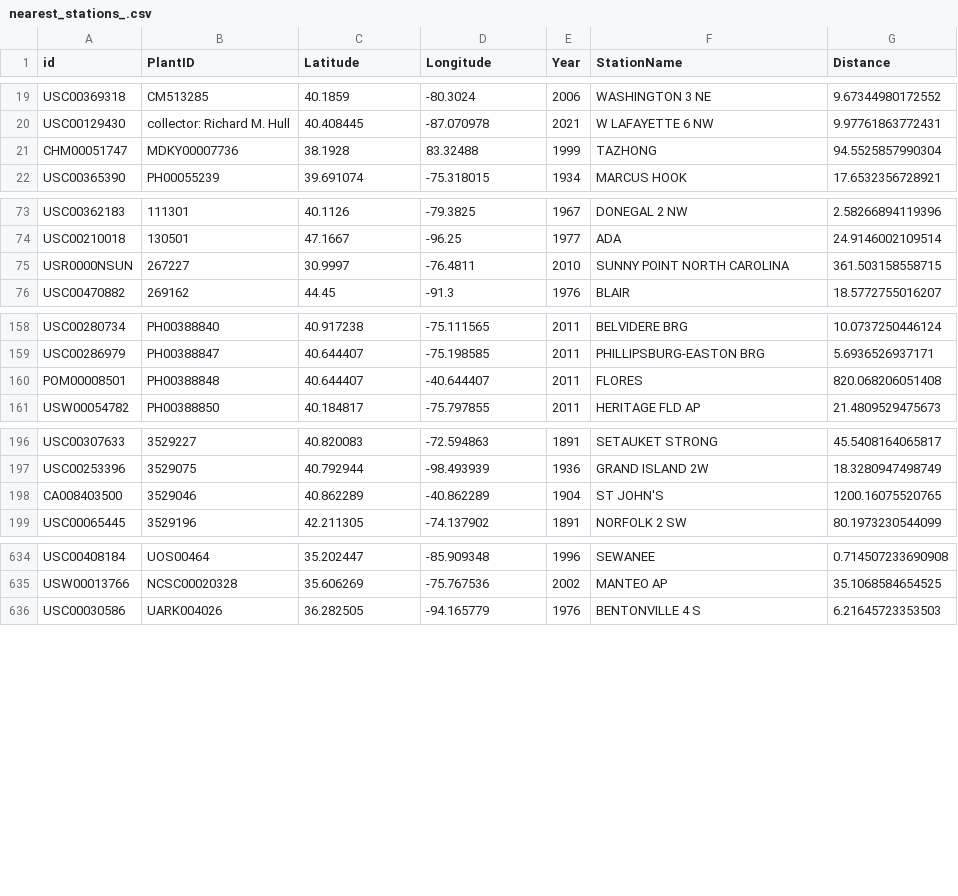
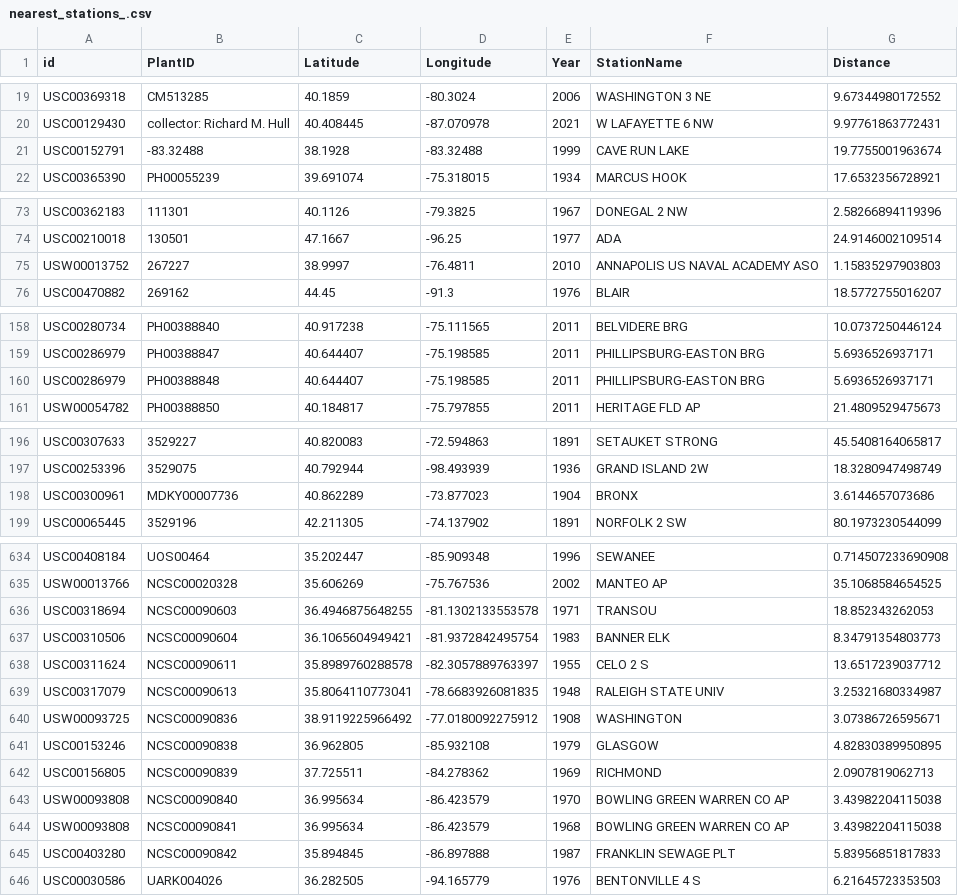
Before and after one commit to doublearon83/Milkweed-phenology, a CSV file: nearest_stations_.csv, drawn as a sheet; only a part is shown, gaps mark what is left out.

```diff
--- a/nearest_stations_.csv
+++ b/nearest_stations_.csv
@@ -20,3 +20,3 @@
 "USC00129430","collector: Richard M. Hull",40.408445,-87.070978,2021,"W LAFAYETTE 6 NW",9.97761863772431
-"CHM00051747","MDKY00007736",38.1928,83.32488,1999,"TAZHONG",94.5525857990304
+"USC00152791","-83.32488",38.1928,-83.32488,1999,"CAVE RUN LAKE",19.7755001963674
 "USC00365390","PH00055239",39.691074,-75.318015,1934,"MARCUS HOOK",17.6532356728921
@@ -74,3 +74,3 @@
 "USC00210018","130501",47.1667,-96.25,1977,"ADA",24.9146002109514
-"USR0000NSUN","267227",30.9997,-76.4811,2010,"SUNNY POINT NORTH CAROLINA",361.503158558715
+"USW00013752","267227",38.9997,-76.4811,2010,"ANNAPOLIS US NAVAL ACADEMY ASO",1.15835297903803
 "USC00470882","269162",44.45,-91.3,1976,"BLAIR",18.5772755016207
@@ -159,3 +159,3 @@
 "USC00286979","PH00388847",40.644407,-75.198585,2011,"PHILLIPSBURG-EASTON BRG",5.6936526937171
-"POM00008501","PH00388848",40.644407,-40.644407,2011,"FLORES",820.068206051408
+"USC00286979","PH00388848",40.644407,-75.198585,2011,"PHILLIPSBURG-EASTON BRG",5.6936526937171
 "USW00054782","PH00388850",40.184817,-75.797855,2011,"HERITAGE FLD AP",21.4809529475673
@@ -197,3 +197,3 @@
 "USC00253396","3529075",40.792944,-98.493939,1936,"GRAND ISLAND 2W",18.3280947498749
-"CA008403500","3529046",40.862289,-40.862289,1904,"ST JOHN'S",1200.16075520765
+"USC00300961","MDKY00007736",40.862289,-73.877023,1904,"BRONX",3.6144657073686
 "USC00065445","3529196",42.211305,-74.137902,1891,"NORFOLK 2 SW",80.1973230544099
@@ -635,2 +635,12 @@
 "USW00013766","NCSC00020328",35.606269,-75.767536,2002,"MANTEO AP",35.1068584654525
+"USC00318694","NCSC00090603",36.4946875648255,-81.1302133553578,1971,"TRANSOU",18.852343262053
+"USC00310506","NCSC00090604",36.1065604949421,-81.9372842495754,1983,"BANNER ELK",8.34791354803773
+"USC00311624","NCSC00090611",35.8989760288578,-82.3057889763397,1955,"CELO 2 S",13.6517239037712
+"USC00317079","NCSC00090613",35.8064110773041,-78.6683926081835,1948,"RALEIGH STATE UNIV",3.25321680334987
+"USW00093725","NCSC00090836",38.9119225966492,-77.0180092275912,1908,"WASHINGTON",3.07386726595671
+"USC00153246","NCSC00090838",36.962805,-85.932108,1979,"GLASGOW",4.82830389950895
+"USC00156805","NCSC00090839",37.725511,-84.278362,1969,"RICHMOND",2.0907819062713
+"USW00093808","NCSC00090840",36.995634,-86.423579,1970,"BOWLING GREEN WARREN CO AP",3.43982204115038
+"USW00093808","NCSC00090841",36.995634,-86.423579,1968,"BOWLING GREEN WARREN CO AP",3.43982204115038
+"USC00403280","NCSC00090842",35.894845,-86.897888,1987,"FRANKLIN SEWAGE PLT",5.83956851817833
 "USC00030586","UARK004026",36.282505,-94.165779,1976,"BENTONVILLE 4 S",6.21645723353503
```
Also changed, not shown: nearest_stations2_.csv, nearest_stations3_.csv, 2 other files.
